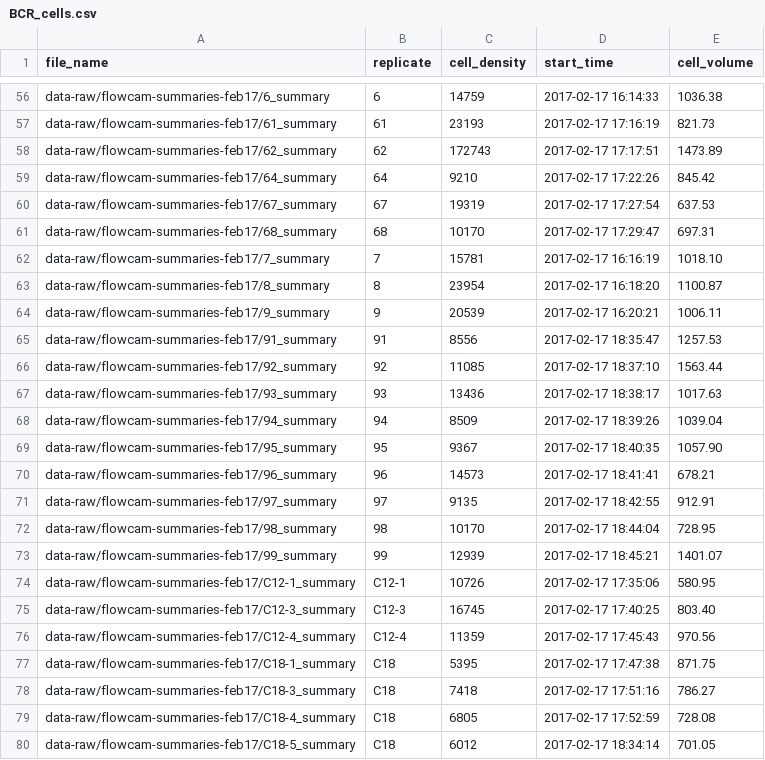
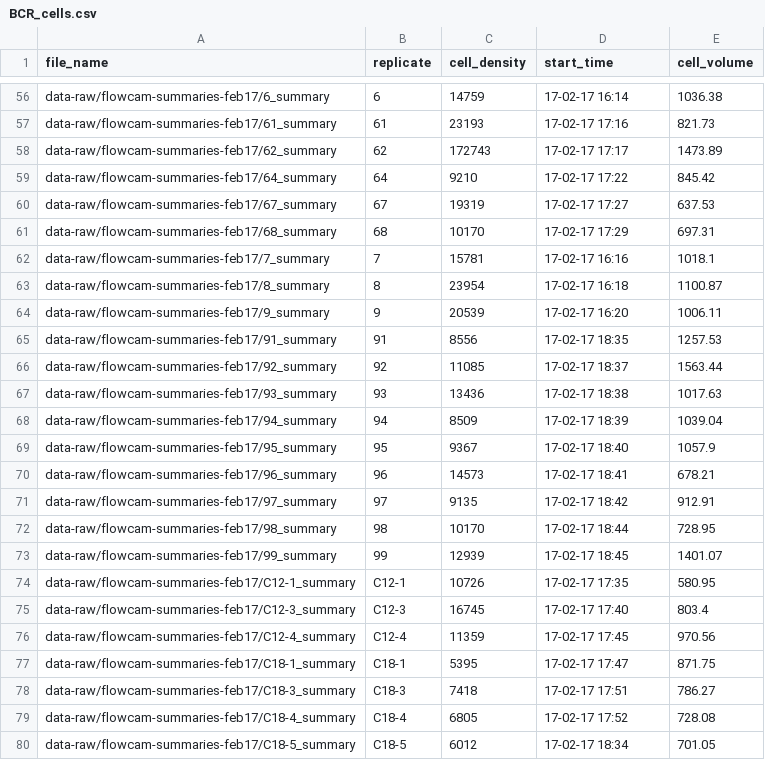
Before and after one commit to JoeyBernhardt/BCR, a CSV file: data-processed/BCR_cells.csv, drawn as a sheet; only a part is shown, gaps mark what is left out; the diff covers the shown part only; the diff names each change by its address in the sheet, - before the commit and + after, or states it on an @@ line.

```diff
--- a/data-processed/BCR_cells.csv
+++ b/data-processed/BCR_cells.csv
-D56 (start_time): 2017-02-17 16:14:33
+D56 (start_time): 17-02-17 16:14
-D57 (start_time): 2017-02-17 17:16:19
+D57 (start_time): 17-02-17 17:16
-D58 (start_time): 2017-02-17 17:17:51
+D58 (start_time): 17-02-17 17:17
-D59 (start_time): 2017-02-17 17:22:26
+D59 (start_time): 17-02-17 17:22
-D60 (start_time): 2017-02-17 17:27:54
+D60 (start_time): 17-02-17 17:27
-D61 (start_time): 2017-02-17 17:29:47
+D61 (start_time): 17-02-17 17:29
-D62 (start_time): 2017-02-17 16:16:19
+D62 (start_time): 17-02-17 16:16
-E62 (cell_volume): 1018.10
+E62 (cell_volume): 1018.1
-D63 (start_time): 2017-02-17 16:18:20
+D63 (start_time): 17-02-17 16:18
-D64 (start_time): 2017-02-17 16:20:21
+D64 (start_time): 17-02-17 16:20
-D65 (start_time): 2017-02-17 18:35:47
+D65 (start_time): 17-02-17 18:35
-D66 (start_time): 2017-02-17 18:37:10
+D66 (start_time): 17-02-17 18:37
-D67 (start_time): 2017-02-17 18:38:17
+D67 (start_time): 17-02-17 18:38
-D68 (start_time): 2017-02-17 18:39:26
+D68 (start_time): 17-02-17 18:39
-D69 (start_time): 2017-02-17 18:40:35
+D69 (start_time): 17-02-17 18:40
-E69 (cell_volume): 1057.90
+E69 (cell_volume): 1057.9
-D70 (start_time): 2017-02-17 18:41:41
+D70 (start_time): 17-02-17 18:41
-D71 (start_time): 2017-02-17 18:42:55
+D71 (start_time): 17-02-17 18:42
-D72 (start_time): 2017-02-17 18:44:04
+D72 (start_time): 17-02-17 18:44
-D73 (start_time): 2017-02-17 18:45:21
+D73 (start_time): 17-02-17 18:45
-D74 (start_time): 2017-02-17 17:35:06
+D74 (start_time): 17-02-17 17:35
-D75 (start_time): 2017-02-17 17:40:25
+D75 (start_time): 17-02-17 17:40
-E75 (cell_volume): 803.40
+E75 (cell_volume): 803.4
-D76 (start_time): 2017-02-17 17:45:43
+D76 (start_time): 17-02-17 17:45
-B77 (replicate): C18
+B77 (replicate): C18-1
-D77 (start_time): 2017-02-17 17:47:38
+D77 (start_time): 17-02-17 17:47
-B78 (replicate): C18
+B78 (replicate): C18-3
-D78 (start_time): 2017-02-17 17:51:16
+D78 (start_time): 17-02-17 17:51
-B79 (replicate): C18
+B79 (replicate): C18-4
-D79 (start_time): 2017-02-17 17:52:59
+D79 (start_time): 17-02-17 17:52
-B80 (replicate): C18
+B80 (replicate): C18-5
-D80 (start_time): 2017-02-17 18:34:14
+D80 (start_time): 17-02-17 18:34
```
Also changed, not shown: 164 edited cells elsewhere in this file, 4 other files.
